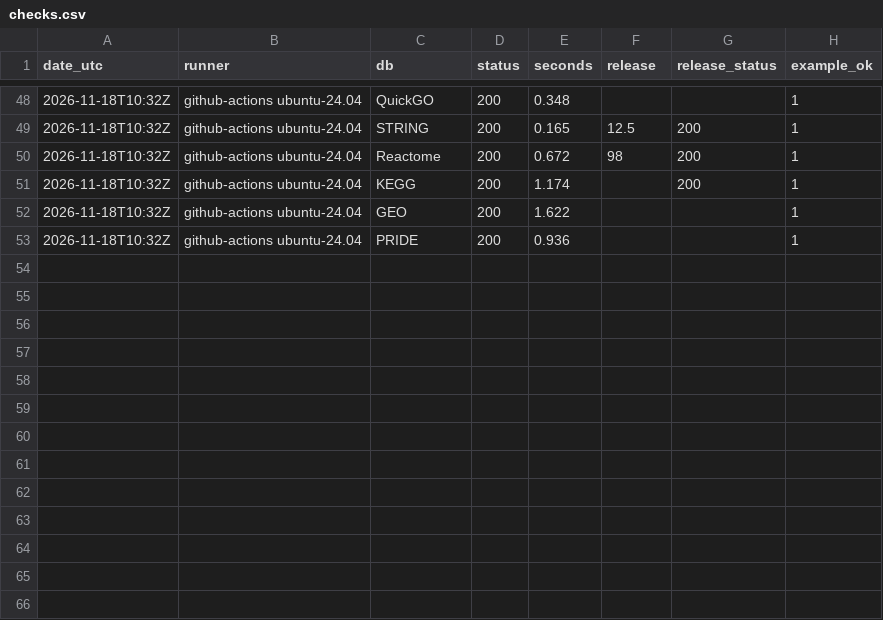
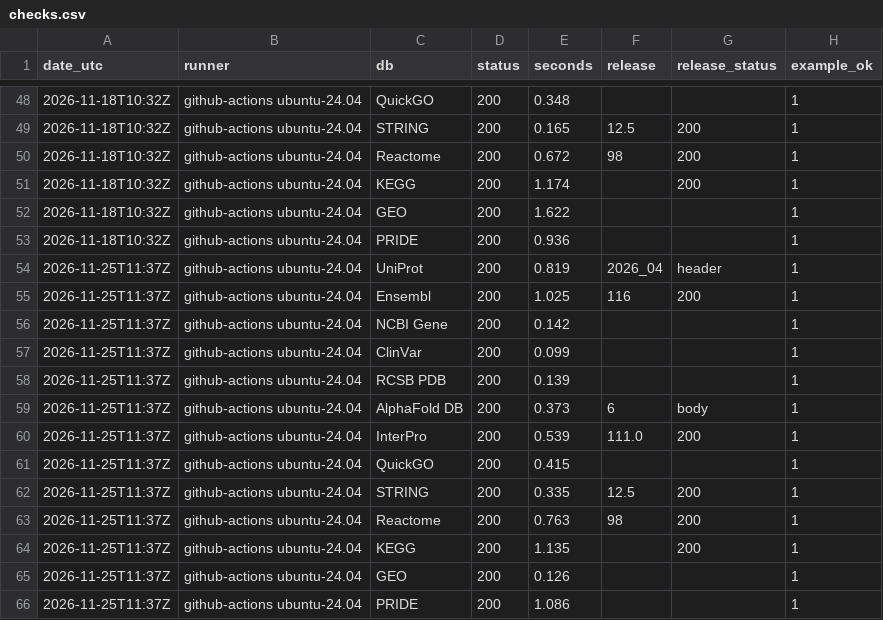
Before and after one commit to shoo99/sbmlab-benchmarks, a CSV file: db-api-monitor/checks.csv, drawn as a sheet; only a part is shown, gaps mark what is left out.

```diff
--- a/db-api-monitor/checks.csv
+++ b/db-api-monitor/checks.csv
@@ -53 +53,14 @@ date_utc,runner,db,status,seconds,release,release_status,example_ok
 2026-11-18T10:32Z,github-actions ubuntu-24.04,PRIDE,200,0.936,,,1
+2026-11-25T11:37Z,github-actions ubuntu-24.04,UniProt,200,0.819,2026_04,header,1
+2026-11-25T11:37Z,github-actions ubuntu-24.04,Ensembl,200,1.025,116,200,1
+2026-11-25T11:37Z,github-actions ubuntu-24.04,NCBI Gene,200,0.142,,,1
+2026-11-25T11:37Z,github-actions ubuntu-24.04,ClinVar,200,0.099,,,1
+2026-11-25T11:37Z,github-actions ubuntu-24.04,RCSB PDB,200,0.139,,,1
+2026-11-25T11:37Z,github-actions ubuntu-24.04,AlphaFold DB,200,0.373,6,body,1
+2026-11-25T11:37Z,github-actions ubuntu-24.04,InterPro,200,0.539,111.0,200,1
+2026-11-25T11:37Z,github-actions ubuntu-24.04,QuickGO,200,0.415,,,1
+2026-11-25T11:37Z,github-actions ubuntu-24.04,STRING,200,0.335,12.5,200,1
+2026-11-25T11:37Z,github-actions ubuntu-24.04,Reactome,200,0.763,98,200,1
+2026-11-25T11:37Z,github-actions ubuntu-24.04,KEGG,200,1.135,,200,1
+2026-11-25T11:37Z,github-actions ubuntu-24.04,GEO,200,0.126,,,1
+2026-11-25T11:37Z,github-actions ubuntu-24.04,PRIDE,200,1.086,,,1
```
Also changed, not shown: db-api-monitor/scores.csv, docs/scores_summary.csv, 2 other files.
